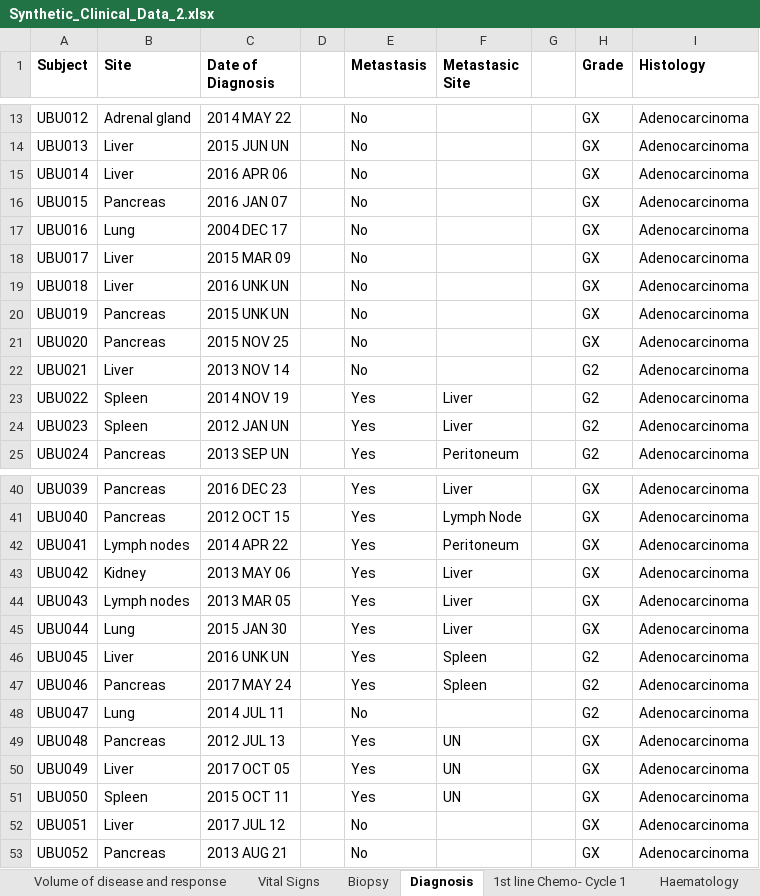
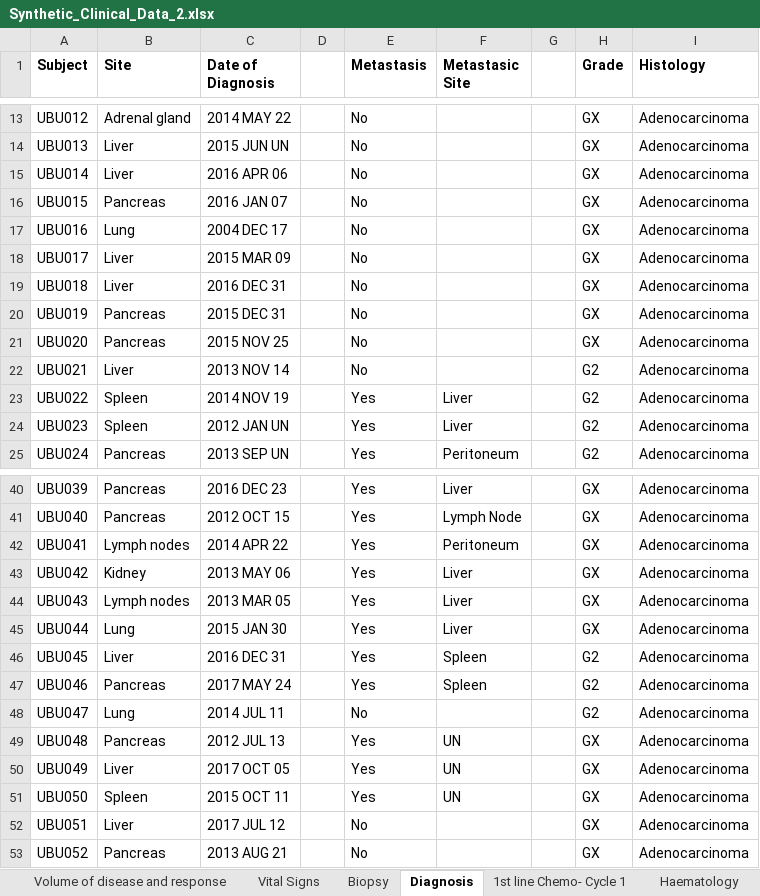
Before and after one commit to CanDIG/mohccn-data, an Excel workbook: Synthetic_Clinical+Genomic_data/Synthetic_Clinical_Data_2.xlsx, sheet Diagnosis, drawn as a sheet; only a part is shown, gaps mark what is left out; values as stored, in another font and other column widths than the file's, no borders; the diff names each change by its address in the sheet, - before the commit and + after, or states it on an @@ line.

```diff
--- a/Synthetic_Clinical+Genomic_data/Synthetic_Clinical_Data_2.xlsx (sheet Diagnosis)
+++ b/Synthetic_Clinical+Genomic_data/Synthetic_Clinical_Data_2.xlsx (sheet Diagnosis)
-C19 (Date of Diagnosis): 2016 UNK UN
+C19 (Date of Diagnosis): 2016 DEC 31
-C20 (Date of Diagnosis): 2015 UNK UN
+C20 (Date of Diagnosis): 2015 DEC 31
-C46 (Date of Diagnosis): 2016 UNK UN
+C46 (Date of Diagnosis): 2016 DEC 31
```
Also changed, not shown: sheet Survival, 4 other files.
